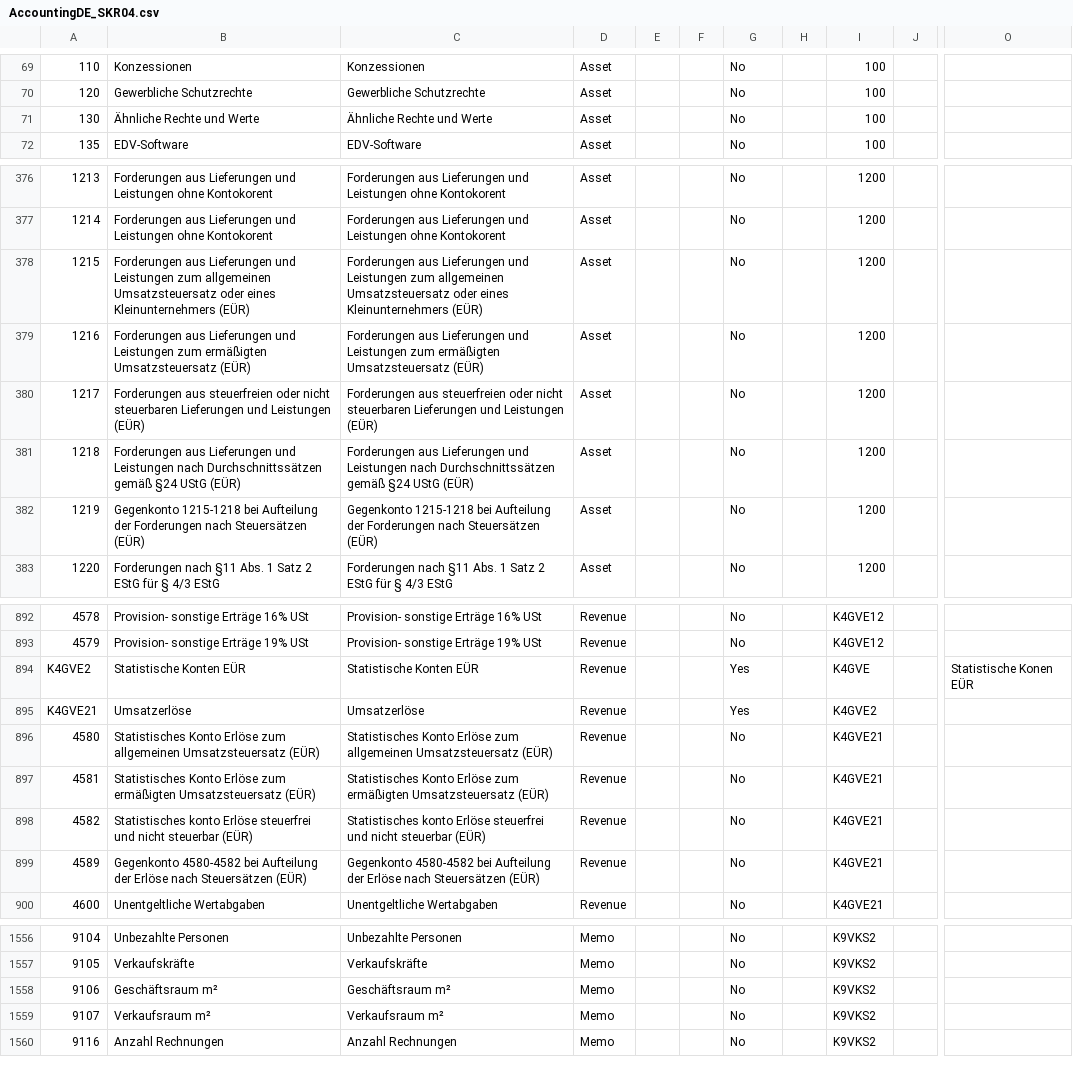
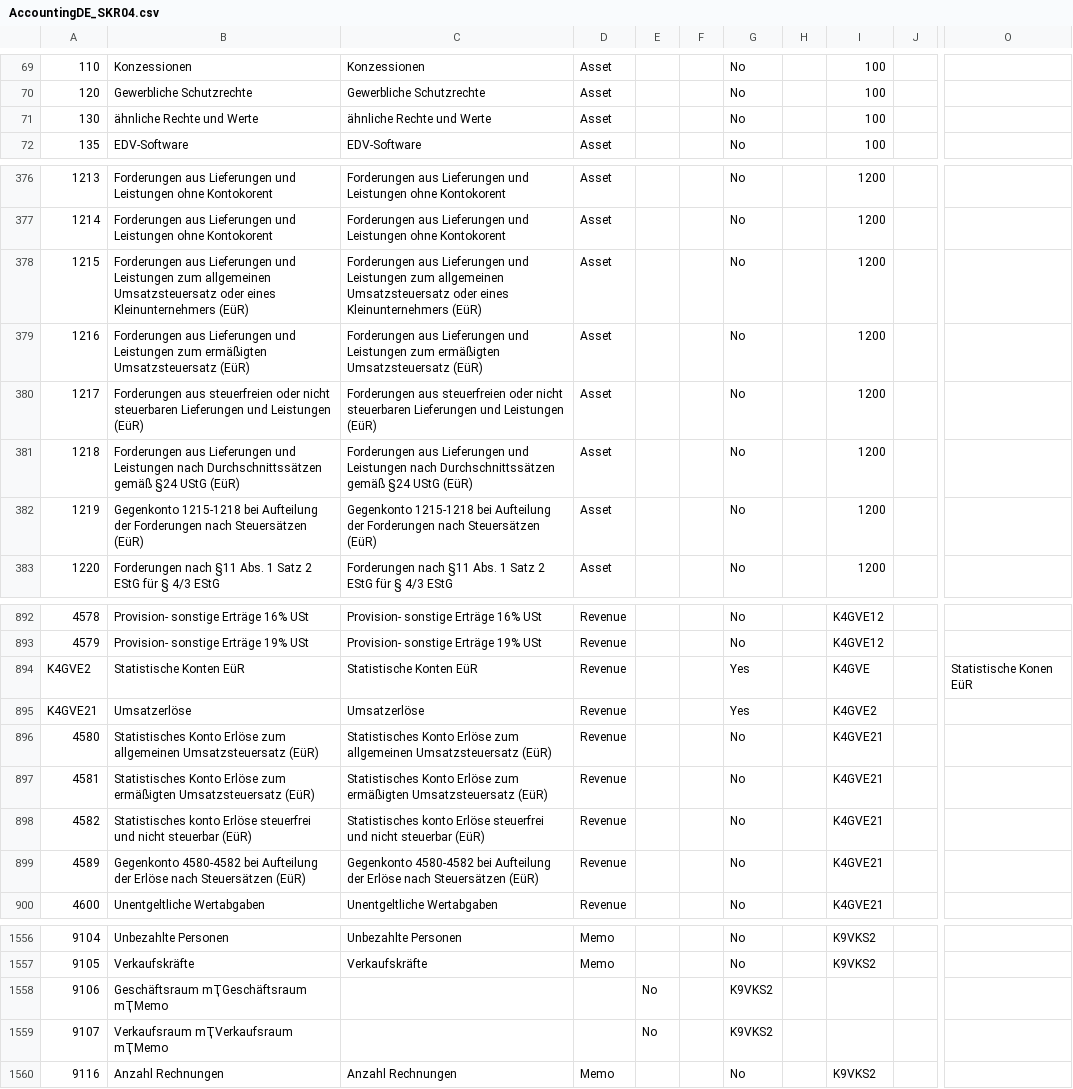
Before and after one commit to geneos/adempiere, a CSV file: data/import/AccountingDE_SKR04.csv, drawn as a sheet; only a part is shown, gaps mark what is left out; the diff covers the shown part only; the diff names each change by its address in the sheet, - before the commit and + after, or states it on an @@ line.

```diff
--- a/data/import/AccountingDE_SKR04.csv
+++ b/data/import/AccountingDE_SKR04.csv
-B71: Ähnliche Rechte und Werte
+B71: ähnliche Rechte und Werte
-C71: Ähnliche Rechte und Werte
+C71: ähnliche Rechte und Werte
-B378: …eines Kleinunternehmers (EÜR)
+B378: …eines Kleinunternehmers (EüR)
-C378: …eines Kleinunternehmers (EÜR)
+C378: …eines Kleinunternehmers (EüR)
-B379: …ermäßigten Umsatzsteuersatz (EÜR)
+B379: …ermäßigten Umsatzsteuersatz (EüR)
-C379: …ermäßigten Umsatzsteuersatz (EÜR)
+C379: …ermäßigten Umsatzsteuersatz (EüR)
-B380: …und Leistungen (EÜR)
+B380: …und Leistungen (EüR)
-C380: …und Leistungen (EÜR)
+C380: …und Leistungen (EüR)
-B381: …§24 UStG (EÜR)
+B381: …§24 UStG (EüR)
-C381: …§24 UStG (EÜR)
+C381: …§24 UStG (EüR)
-B382: …nach Steuersätzen (EÜR)
+B382: …nach Steuersätzen (EüR)
-C382: …nach Steuersätzen (EÜR)
+C382: …nach Steuersätzen (EüR)
-B894: Statistische Konten EÜR
+B894: Statistische Konten EüR
-C894: Statistische Konten EÜR
+C894: Statistische Konten EüR
-O894: Statistische Konen EÜR
+O894: Statistische Konen EüR
-B896: …allgemeinen Umsatzsteuersatz (EÜR)
+B896: …allgemeinen Umsatzsteuersatz (EüR)
-C896: …allgemeinen Umsatzsteuersatz (EÜR)
+C896: …allgemeinen Umsatzsteuersatz (EüR)
-B897: …ermäßigten Umsatzsteuersatz (EÜR)
+B897: …ermäßigten Umsatzsteuersatz (EüR)
-C897: …ermäßigten Umsatzsteuersatz (EÜR)
+C897: …ermäßigten Umsatzsteuersatz (EüR)
-B898: …nicht steuerbar (EÜR)
+B898: …nicht steuerbar (EüR)
-C898: …nicht steuerbar (EÜR)
+C898: …nicht steuerbar (EüR)
-B899: …nach Steuersätzen (EÜR)
+B899: …nach Steuersätzen (EüR)
-C899: …nach Steuersätzen (EÜR)
+C899: …nach Steuersätzen (EüR)
-B1558: Geschäftsraum m²
+B1558: Geschäftsraum mҬGeschäftsraum mҬMemo
-C1558: Geschäftsraum m²
+C1558: (empty)
-D1558:D1559: Memo
+D1558:D1559: (empty)
-E1558:E1559: (empty)
+E1558:E1559: No
-G1558:G1559: No
+G1558:G1559: K9VKS2
-I1558:I1559: K9VKS2
+I1558:I1559: (empty)
-B1559: Verkaufsraum m²
+B1559: Verkaufsraum mҬVerkaufsraum mҬMemo
-C1559: Verkaufsraum m²
+C1559: (empty)
```
Also changed, not shown: 12 added rows and 46 edited cells elsewhere in this file, 1 other file.
